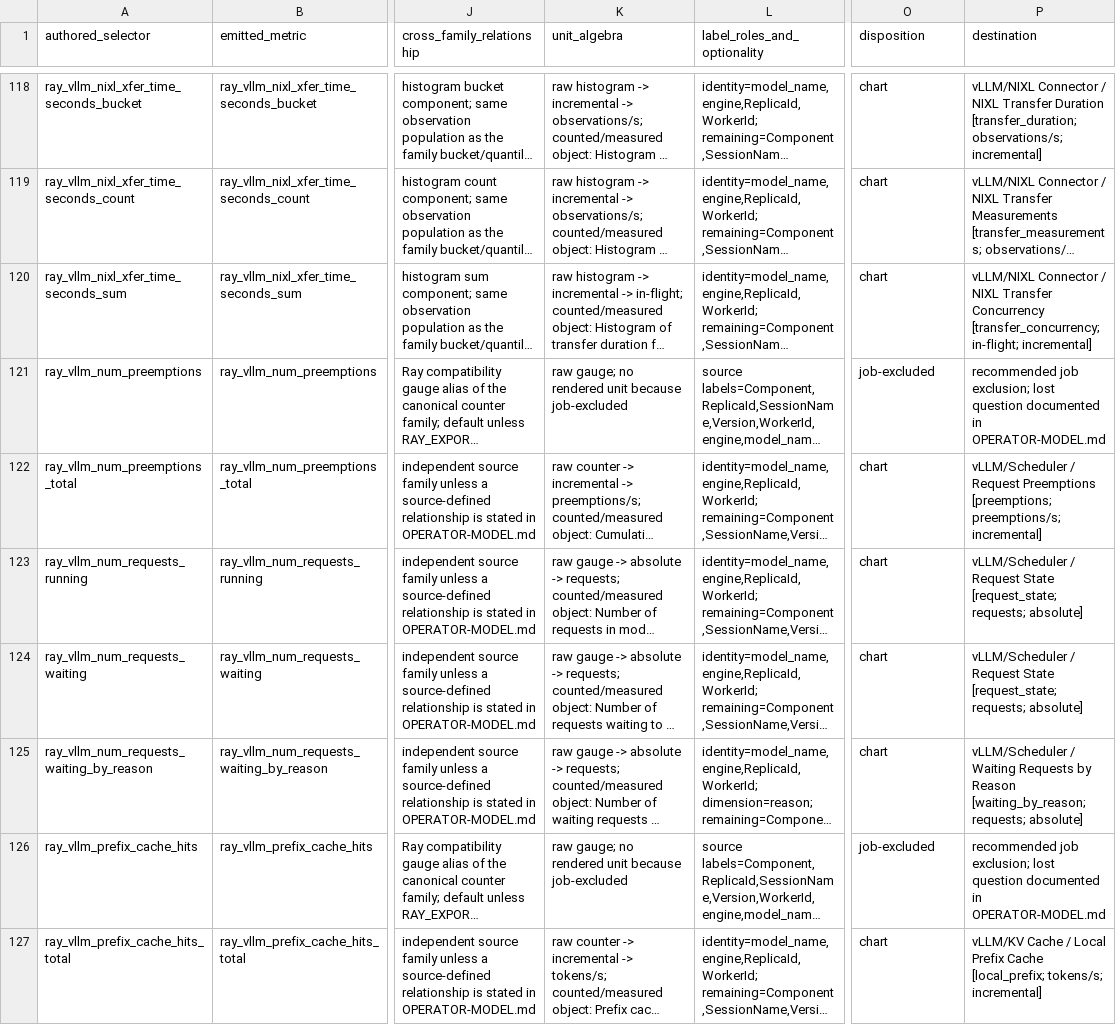
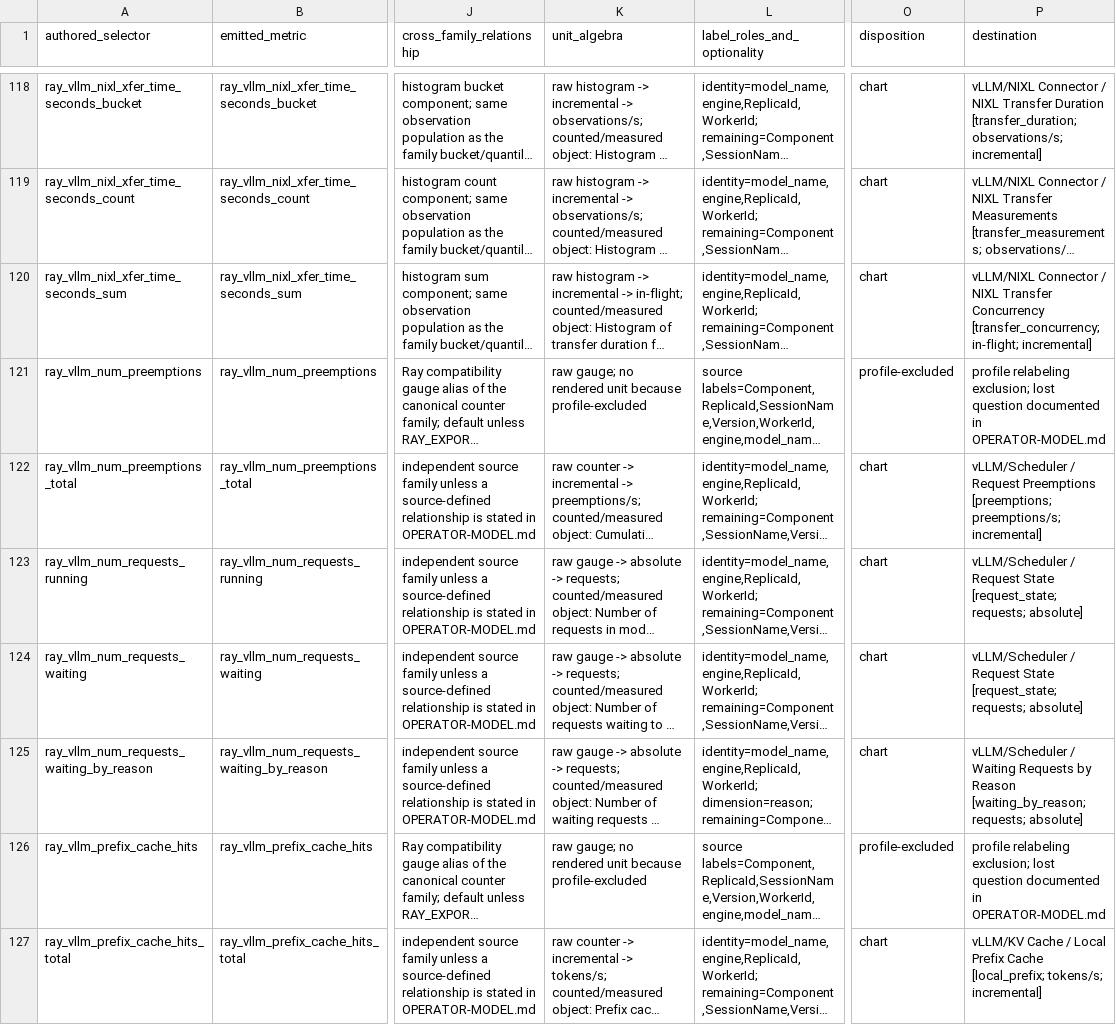
Before and after one commit to ilyam8/netdata-testdata, a TSV file: prometheus/profiles/vllm_ray/SOURCE-INVENTORY.tsv, drawn as a sheet; only a part is shown, gaps mark what is left out; long unchanged cells end in …; the diff covers the shown part only; the diff names each change by its address in the sheet, - before the commit and + after, or states it on an @@ line.

```diff
--- a/prometheus/profiles/vllm_ray/SOURCE-INVENTORY.tsv
+++ b/prometheus/profiles/vllm_ray/SOURCE-INVENTORY.tsv
-K121 (unit_algebra): …unit because job-excluded
+K121 (unit_algebra): …unit because profile-excluded
-O121 (disposition): job-excluded
+O121 (disposition): profile-excluded
-P121 (destination): recommended job exclusion; lost…
+P121 (destination): profile relabeling exclusion; lost…
-K126 (unit_algebra): …unit because job-excluded
+K126 (unit_algebra): …unit because profile-excluded
-O126 (disposition): job-excluded
+O126 (disposition): profile-excluded
-P126 (destination): recommended job exclusion; lost…
+P126 (destination): profile relabeling exclusion; lost…
```
Also changed, not shown: 102 edited cells elsewhere in this file, prometheus/profiles/litellm/SOURCE-INVENTORY.tsv, prometheus/profiles/vllm/SOURCE-INVENTORY.tsv, 13 other files.
